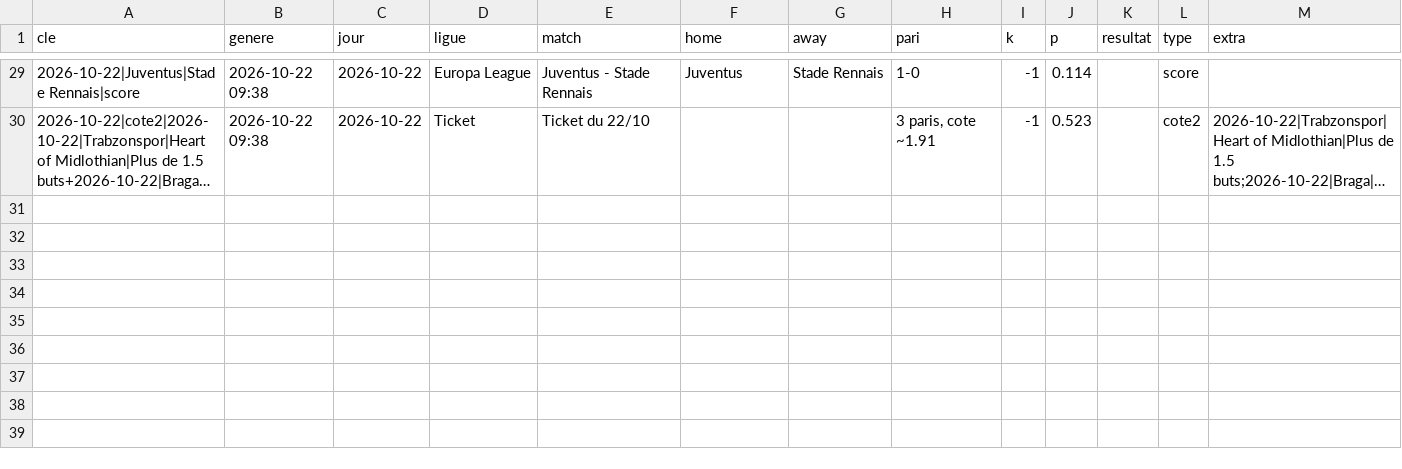
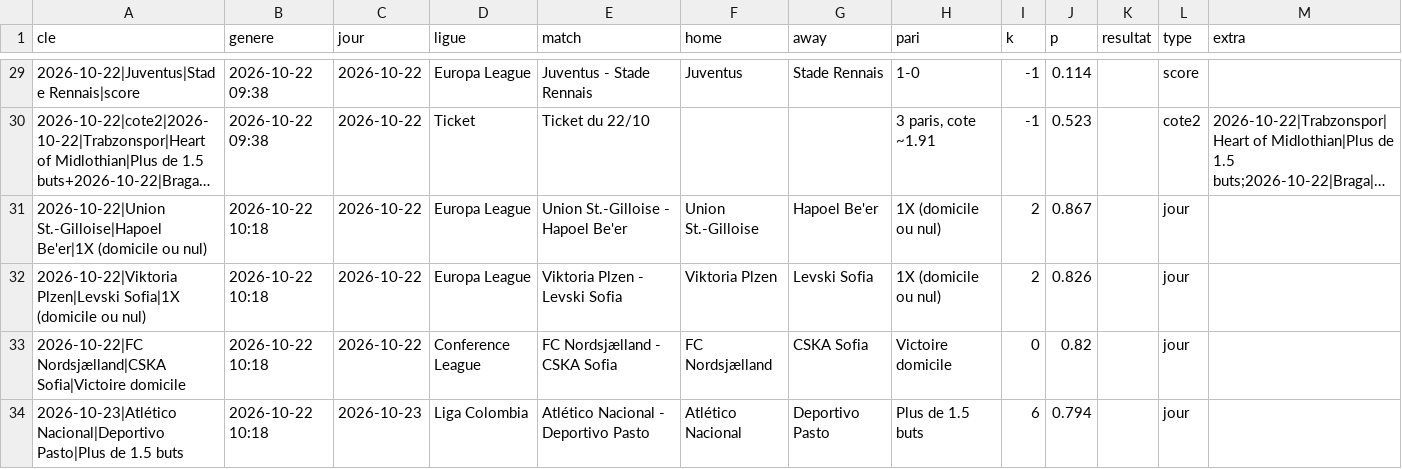
Before and after one commit to bien99/Pronos-Foot, a CSV file: data/historique.csv, drawn as a sheet; only a part is shown, gaps mark what is left out; long unchanged cells end in …; the diff covers the shown part only; the diff names each change by its address in the sheet, - before the commit and + after, or states it on an @@ line.

Commit message:
Mise a jour 2026-10-22

```diff
--- a/data/historique.csv
+++ b/data/historique.csv
+row 31: 2026-10-22|Union St.-Gilloise|Hapoel Be'er|1X (domicile ou nul) | 2026-10-22 10:18 | 2026-10-22 | Europa League | Union St.-Gilloise - Hapoel Be'er | Union St.-Gilloise | Hapoel Be'er | 1X (domicile ou nul) | 2 | 0.867 |  | jour
+row 32: 2026-10-22|Viktoria Plzen|Levski Sofia|1X (domicile ou nul) | 2026-10-22 10:18 | 2026-10-22 | Europa League | Viktoria Plzen - Levski Sofia | Viktoria Plzen | Levski Sofia | 1X (domicile ou nul) | 2 | 0.826 |  | jour
+row 33: 2026-10-22|FC Nordsjælland|CSKA Sofia|Victoire domicile | 2026-10-22 10:18 | 2026-10-22 | Conference League | FC Nordsjælland - CSKA Sofia | FC Nordsjælland | CSKA Sofia | Victoire domicile | 0 | 0.82 |  | jour
+row 34: 2026-10-23|Atlético Nacional|Deportivo Pasto|Plus de 1.5 buts | 2026-10-22 10:18 | 2026-10-23 | Liga Colombia | Atlético Nacional - Deportivo Pasto | Atlético Nacional | Deportivo Pasto | Plus de 1.5 buts | 6 | 0.794 |  | jour
```
Also changed, not shown: 4 added rows and 4 edited cells elsewhere in this file, 4 other files.
